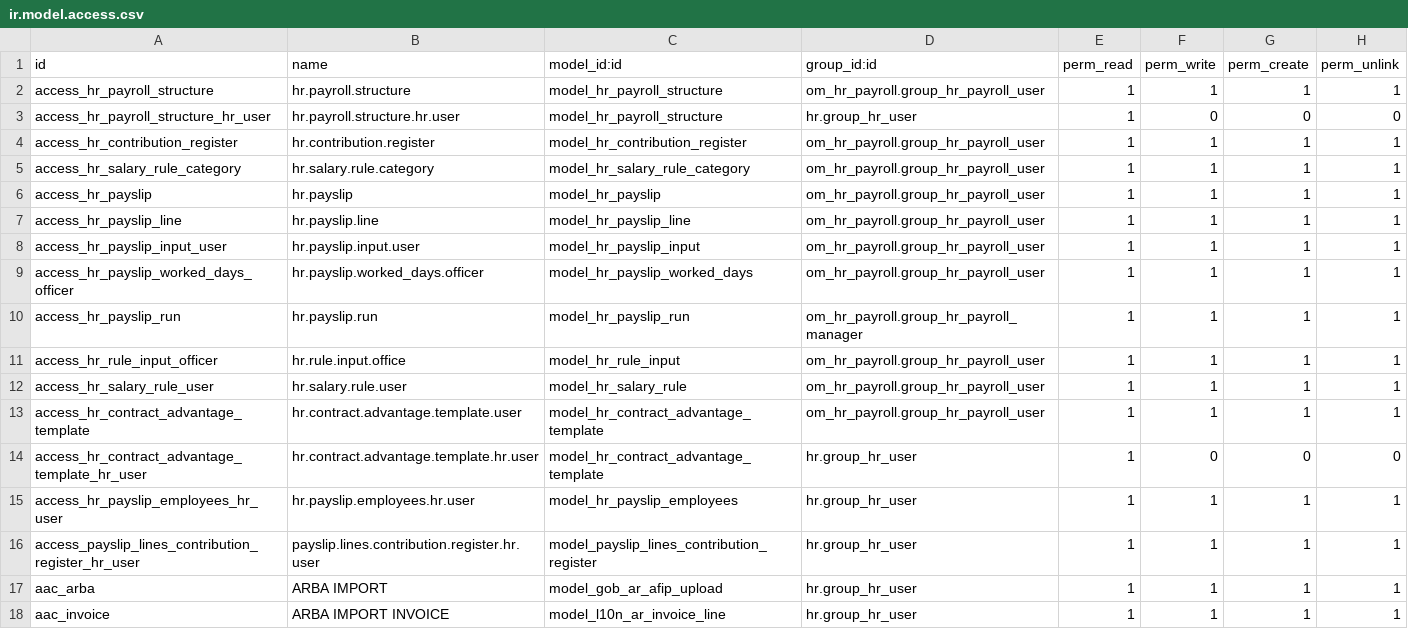
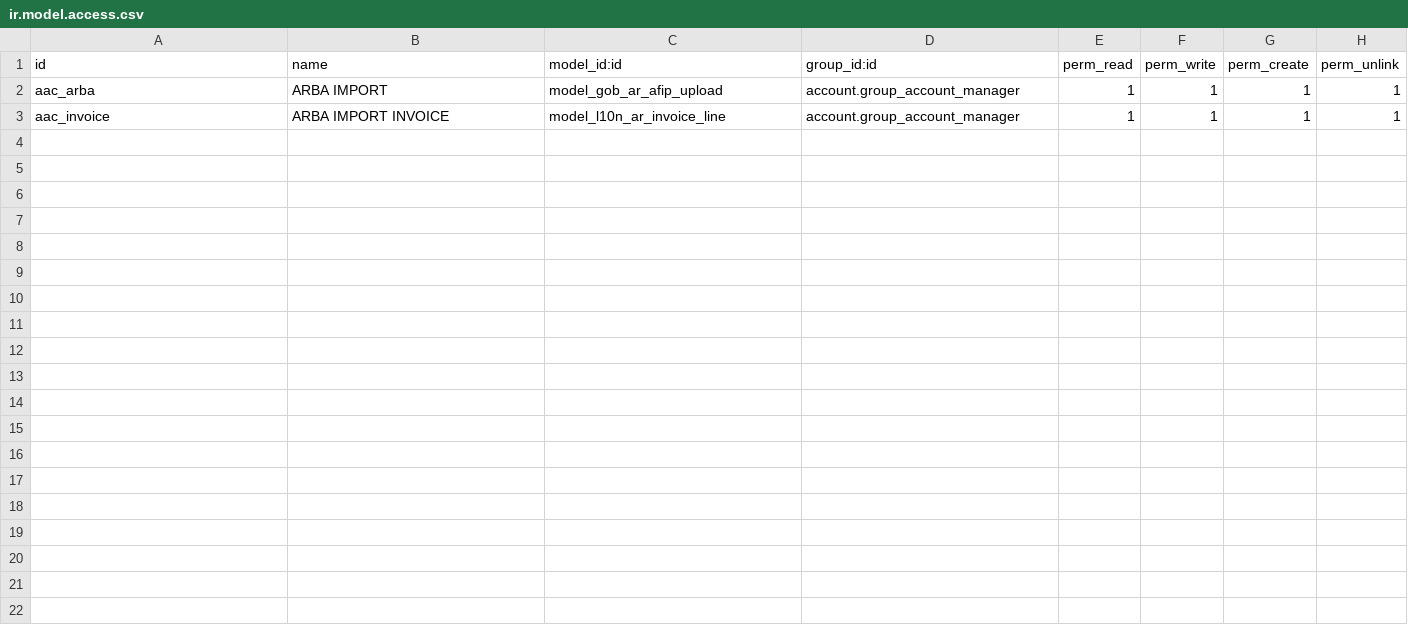
Before and after one commit to hernanrocha/pyme_accounting, a CSV file: security/ir.model.access.csv, drawn as a sheet.

```diff
--- a/security/ir.model.access.csv
+++ b/security/ir.model.access.csv
@@ -1,18 +1,3 @@
 id,name,model_id:id,group_id:id,perm_read,perm_write,perm_create,perm_unlink
-access_hr_payroll_structure,hr.payroll.structure,model_hr_payroll_structure,om_hr_payroll.group_hr_payroll_user,1,1,1,1
-access_hr_payroll_structure_hr_user,hr.payroll.structure.hr.user,model_hr_payroll_structure,hr.group_hr_user,1,0,0,0
-access_hr_contribution_register,hr.contribution.register,model_hr_contribution_register,om_hr_payroll.group_hr_payroll_user,1,1,1,1
-access_hr_salary_rule_category,hr.salary.rule.category,model_hr_salary_rule_category,om_hr_payroll.group_hr_payroll_user,1,1,1,1
-access_hr_payslip,hr.payslip,model_hr_payslip,om_hr_payroll.group_hr_payroll_user,1,1,1,1
-access_hr_payslip_line,hr.payslip.line,model_hr_payslip_line,om_hr_payroll.group_hr_payroll_user,1,1,1,1
-access_hr_payslip_input_user,hr.payslip.input.user,model_hr_payslip_input,om_hr_payroll.group_hr_payroll_user,1,1,1,1
-access_hr_payslip_worked_days_officer,hr.payslip.worked_days.officer,model_hr_payslip_worked_days,om_hr_payroll.group_hr_payroll_user,1,1,1,1
-access_hr_payslip_run,hr.payslip.run,model_hr_payslip_run,om_hr_payroll.group_hr_payroll_manager,1,1,1,1
-access_hr_rule_input_officer,hr.rule.input.office,model_hr_rule_input,om_hr_payroll.group_hr_payroll_user,1,1,1,1
-access_hr_salary_rule_user,hr.salary.rule.user,model_hr_salary_rule,om_hr_payroll.group_hr_payroll_user,1,1,1,1
-access_hr_contract_advantage_template,hr.contract.advantage.template.user,model_hr_contract_advantage_template,om_hr_payroll.group_hr_payroll_user,1,1,1,1
-access_hr_contract_advantage_template_hr_user,hr.contract.advantage.template.hr.user,model_hr_contract_advantage_template,hr.group_hr_user,1,0,0,0
-access_hr_payslip_employees_hr_user,hr.payslip.employees.hr.user,model_hr_payslip_employees,hr.group_hr_user,1,1,1,1
-access_payslip_lines_contribution_register_hr_user,payslip.lines.contribution.register.hr.user,model_payslip_lines_contribution_register,hr.group_hr_user,1,1,1,1
-aac_arba,ARBA IMPORT,model_gob_ar_afip_upload,hr.group_hr_user,1,1,1,1
-aac_invoice,ARBA IMPORT INVOICE,model_l10n_ar_invoice_line,hr.group_hr_user,1,1,1,1
+aac_arba,ARBA IMPORT,model_gob_ar_afip_upload,account.group_account_manager,1,1,1,1
+aac_invoice,ARBA IMPORT INVOICE,model_l10n_ar_invoice_line,account.group_account_manager,1,1,1,1
```
Also changed, not shown: 8 other files.
